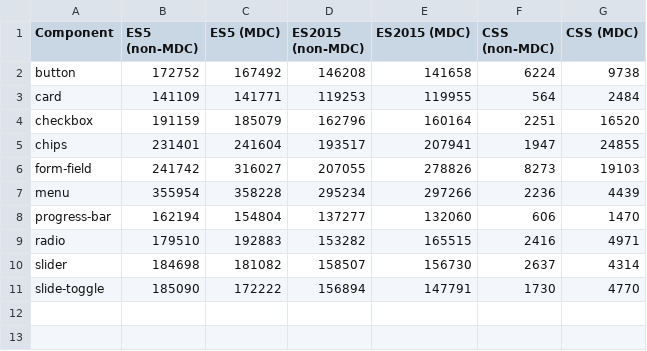
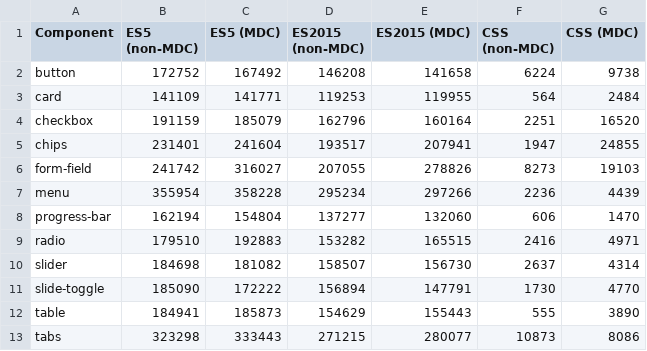
Before and after one commit to wagnermaciel/mdc-size-comparison, a TSV file: results/size-summary.tsv, drawn as a sheet.

Commit message:
regenerate size data

```diff
--- a/results/size-summary.tsv
+++ b/results/size-summary.tsv
@@ -11 +11,3 @@ slider	184698	181082	158507	156730	2637	4314
 slide-toggle	185090	172222	156894	147791	1730	4770
+table	184941	185873	154629	155443	555	3890
+tabs	323298	333443	271215	280077	10873	8086
```
Also changed, not shown: 20 other files.
